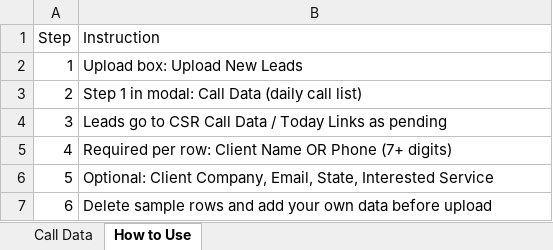
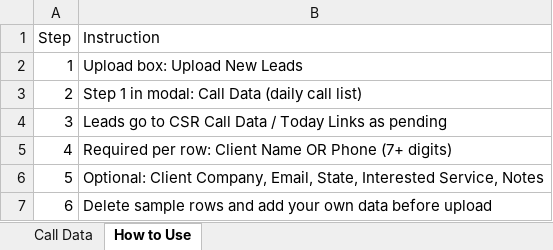
Before and after one commit to sajawalbaig007/Bidaxis-CRM, an Excel workbook: frontend/public/upload-templates/CRM-Call-Data-Template.xlsx, sheet How to Use, drawn as a sheet; values as stored, in another font and other column widths than the file's, no borders; the diff names each change by its address in the sheet, - before the commit and + after, or states it on an @@ line.

Commit message:
notes

```diff
--- a/frontend/public/upload-templates/CRM-Call-Data-Template.xlsx (sheet How to Use)
+++ b/frontend/public/upload-templates/CRM-Call-Data-Template.xlsx (sheet How to Use)
-B6 (Instruction): …State, Interested Service
+B6 (Instruction): …State, Interested Service, Notes
```
Also changed, not shown: sheet Call Data, frontend/public/upload-templates/CRM-Active-Projects-Template.xlsx, frontend/public/upload-templates/CRM-Important-Clients-Template.xlsx, 14 other files.
